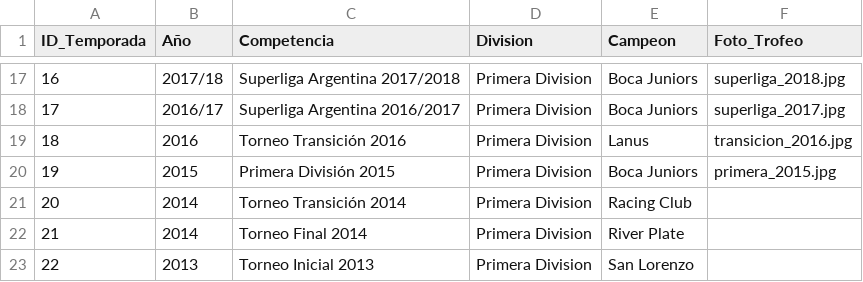
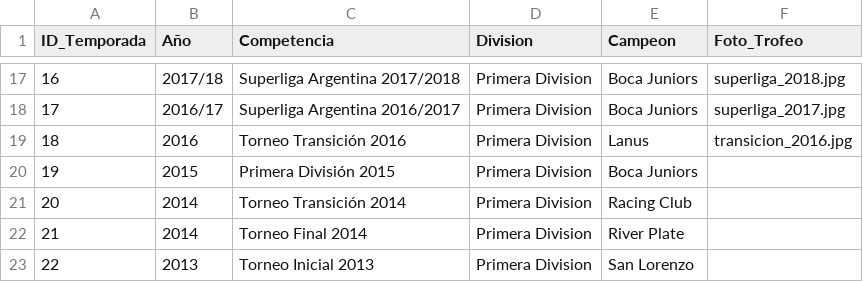
Before and after one commit to futbol-argentino/futbol-argentino, a CSV file: TEMPORADAS.csv, drawn as a sheet; only a part is shown, gaps mark what is left out.

Commit message:
Update TEMPORADAS.csv

```diff
--- a/TEMPORADAS.csv
+++ b/TEMPORADAS.csv
@@ -19,3 +19,3 @@ ID_Temporada,Año,Competencia,Division,Campeon,Foto_Trofeo
 18,2016,Torneo Transición 2016,Primera Division,Lanus,transicion_2016.jpg
-19,2015,Primera División 2015,Primera Division,Boca Juniors,primera_2015.jpg
+19,2015,Primera División 2015,Primera Division,Boca Juniors,
 20,2014,Torneo Transición 2014,Primera Division,Racing Club,
```
